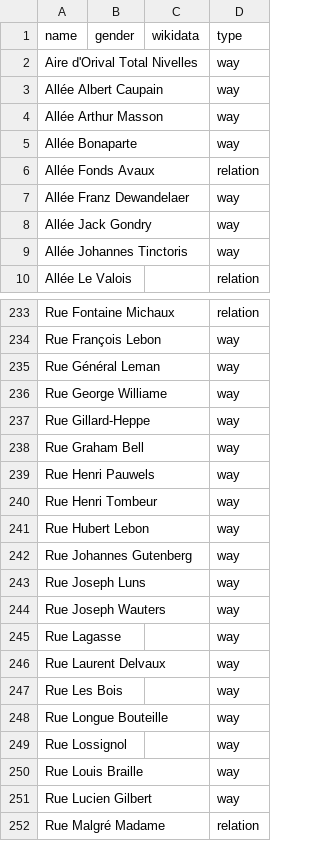
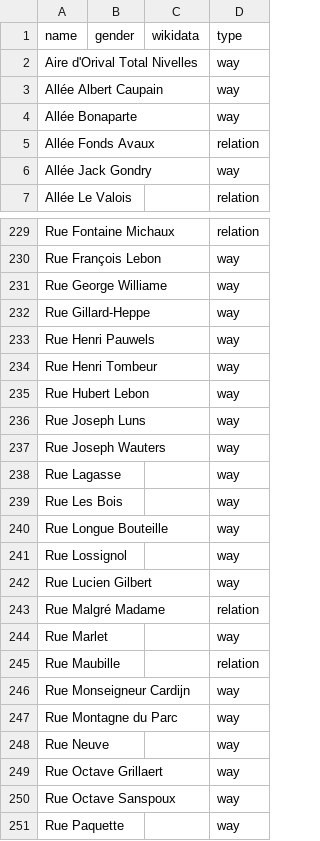
Before and after one commit to EqualStreetNames/equalstreetnames-nivelles, a CSV file: data/other.csv, drawn as a sheet; only a part is shown, gaps mark what is left out; the shorter side is filled out with more unchanged rows; the diff covers the shown part only; the diff names each change by its address in the sheet, - before the commit and + after, or states it on an @@ line.

```diff
--- a/data/other.csv
+++ b/data/other.csv
-row 4: Allée Arthur Masson |  |  | way
-row 7: Allée Franz Dewandelaer |  |  | way
-row 9: Allée Johannes Tinctoris |  |  | way
-row 235: Rue Général Leman |  |  | way
-row 238: Rue Graham Bell |  |  | way
-row 242: Rue Johannes Gutenberg |  |  | way
-row 246: Rue Laurent Delvaux |  |  | way
-row 250: Rue Louis Braille |  |  | way
```
Also changed, not shown: 1 removed row elsewhere in this file, data/gender.csv, 2 other files.
